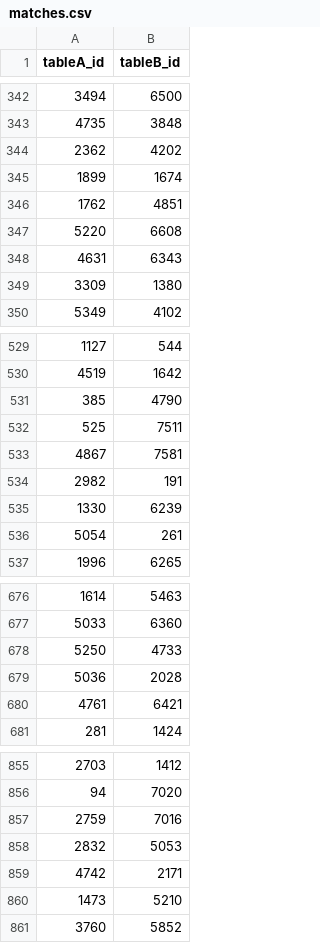
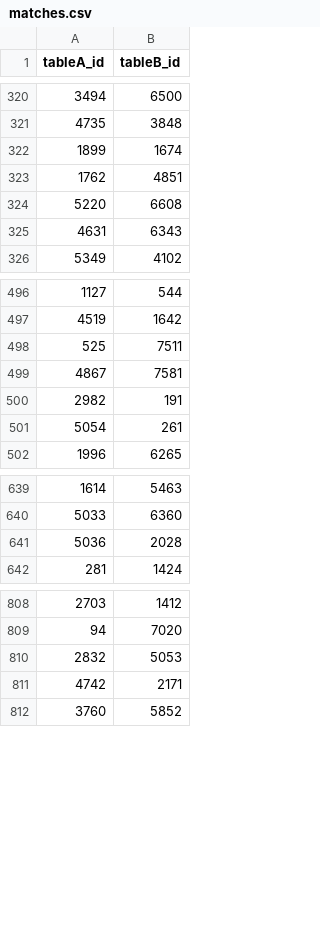
Before and after one commit to astappiev/nocode-er-bench, a CSV file: datasets/d7_tmdb_tvdb/matches.csv, drawn as a sheet; only a part is shown, gaps mark what is left out; the diff covers the shown part only.

```diff
--- a/datasets/d7_tmdb_tvdb/matches.csv
+++ b/datasets/d7_tmdb_tvdb/matches.csv
@@ -343,3 +321,2 @@ tableA_id,tableB_id
 4735,3848
-2362,4202
 1899,1674
@@ -348,3 +325,2 @@ tableA_id,tableB_id
 4631,6343
-3309,1380
 5349,4102
@@ -530,3 +497,2 @@ tableA_id,tableB_id
 4519,1642
-385,4790
 525,7511
@@ -534,3 +500,2 @@ tableA_id,tableB_id
 2982,191
-1330,6239
 5054,261
@@ -677,5 +640,3 @@ tableA_id,tableB_id
 5033,6360
-5250,4733
 5036,2028
-4761,6421
 281,1424
@@ -856,6 +809,4 @@ tableA_id,tableB_id
 94,7020
-2759,7016
 2832,5053
 4742,2171
-1473,5210
 3760,5852
```
Also changed, not shown: 52 removed rows elsewhere in this file, datasets/d3_amazon_google/matches.csv, datasets/d4_dblp_acm/matches.csv, 38 other files.
